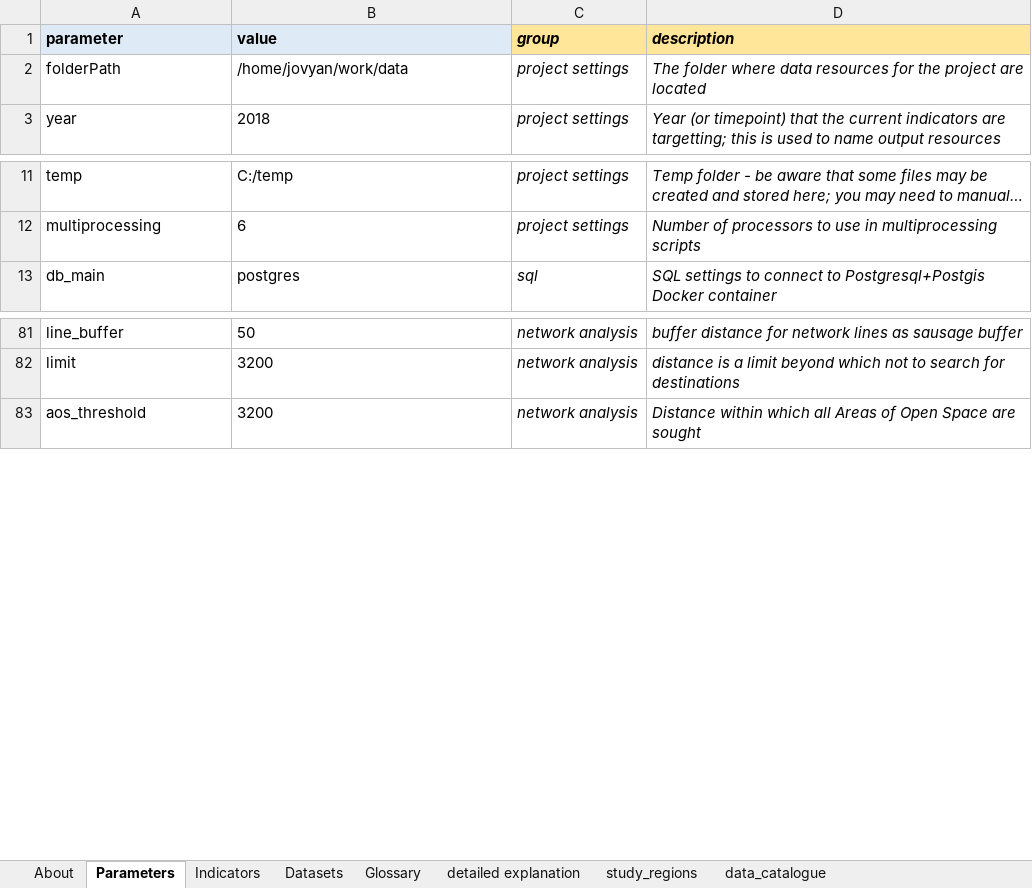
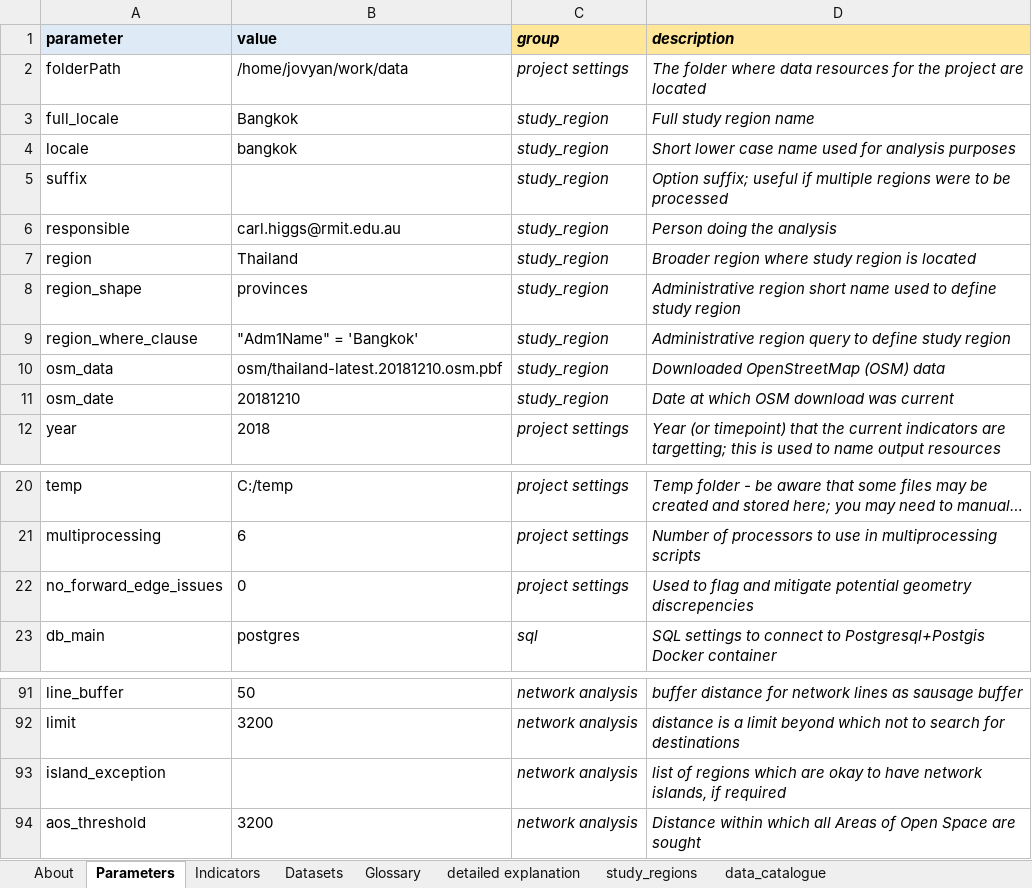
Before and after one commit to carlhiggs/spatial-urban-indicators, an Excel workbook: process/_project_configuration.xlsx, sheet Parameters, drawn as a sheet; only a part is shown, gaps mark what is left out; long unchanged cells end in …; values as stored, in another font and other column widths than the file's, no borders; the diff names each change by its address in the sheet, - before the commit and + after, or states it on an @@ line.

Commit message:
save and output maps sketched out in create study region script

```diff
--- a/process/_project_configuration.xlsx (sheet Parameters)
+++ b/process/_project_configuration.xlsx (sheet Parameters)
+row 3: full_locale | Bangkok | study_region | Full study region name
+row 4: locale | bangkok | study_region | Short lower case name used for analysis purposes
+row 5: suffix |  | study_region | Option suffix; useful if multiple regions were to be processed
+row 6: responsible | carl.higgs@rmit.edu.au | study_region | Person doing the analysis
+row 7: region | Thailand | study_region | Broader region where study region is located
+row 8: region_shape | provinces | study_region | Administrative region short name used to define study region
+row 9: region_where_clause | "Adm1Name" = 'Bangkok' | study_region | Administrative region query to define study region
+row 10: osm_data | osm/thailand-latest.20181210.osm.pbf | study_region | Downloaded OpenStreetMap (OSM) data
+row 11: osm_date | 20181210 | study_region | Date at which OSM download was current
+row 22: no_forward_edge_issues | 0 | project settings | Used to flag and mitigate potential geometry discrepencies
+row 93: island_exception |  | network analysis | list of regions which are okay to have network islands, if required
```
Also changed, not shown: sheet study_regions, 3 other files.
